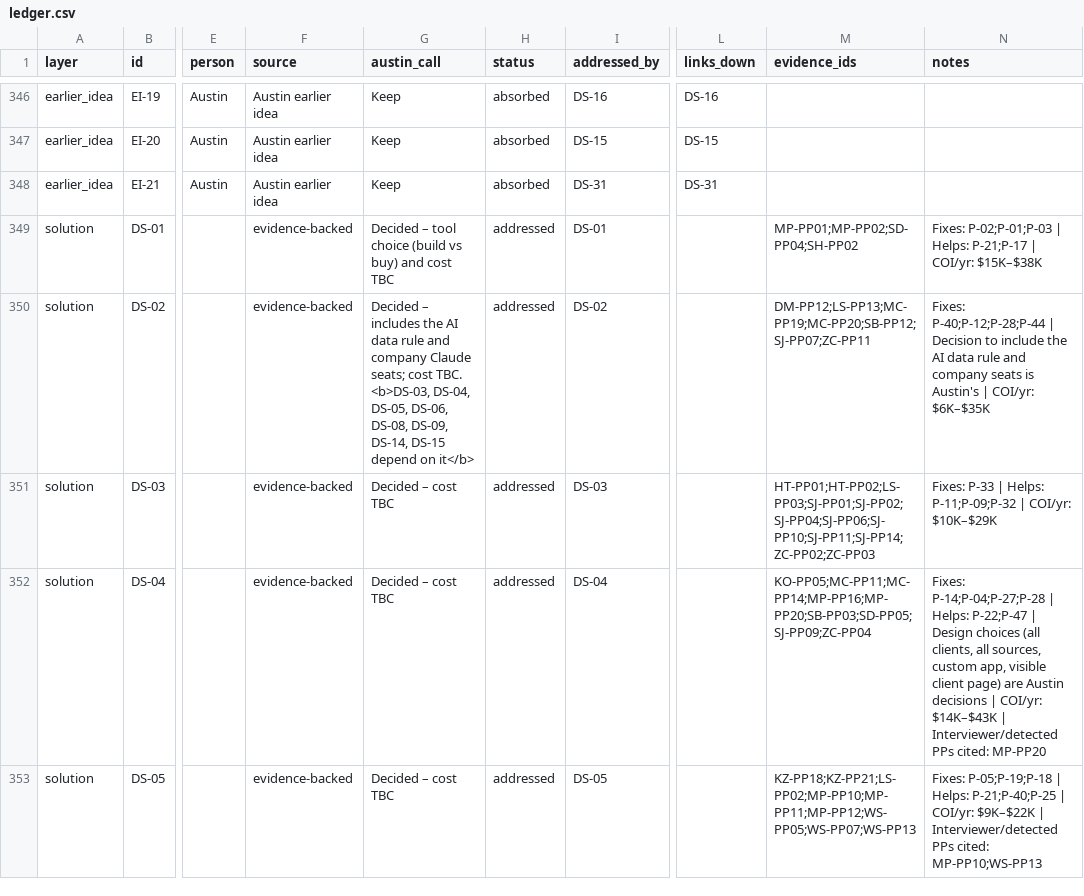
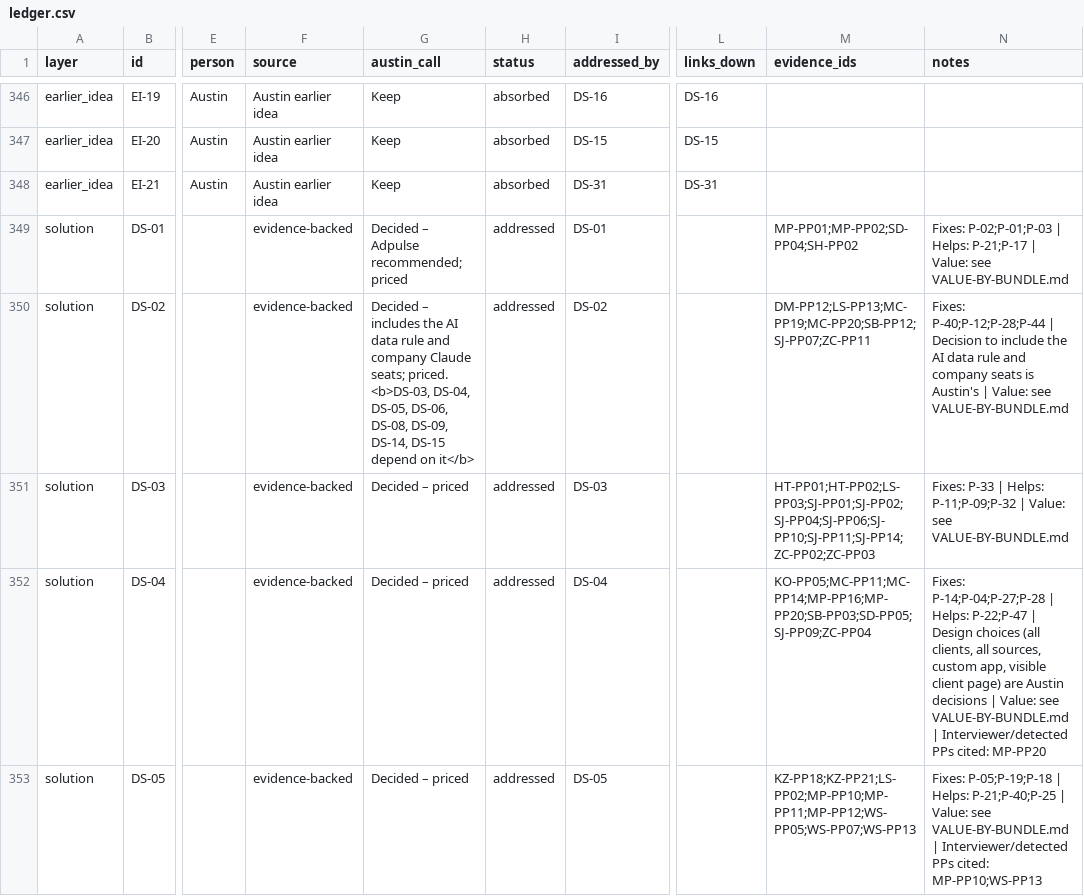
Before and after one commit to transperaai/aperitif-research-pack, a CSV file: decisions/ledger.csv, drawn as a sheet; only a part is shown, gaps mark what is left out; the diff covers the shown part only; the diff names each change by its address in the sheet, - before the commit and + after, or states it on an @@ line.

```diff
--- a/decisions/ledger.csv
+++ b/decisions/ledger.csv
-G349 (austin_call): Decided – tool choice (build vs buy) and cost TBC
+G349 (austin_call): Decided – Adpulse recommended; priced
-N349 (notes): …P-21;P-17 | COI/yr: $15K–$38K
+N349 (notes): …P-21;P-17 | Value: see VALUE-BY-BUNDLE.md
-G350 (austin_call): …Claude seats; cost TBC. <b>DS-03, DS-04,…
+G350 (austin_call): …Claude seats; priced. <b>DS-03, DS-04,…
-N350 (notes): …Austin's | COI/yr: $6K–$35K
+N350 (notes): …Austin's | Value: see VALUE-BY-BUNDLE.md
-G351:G353 (austin_call): Decided – cost TBC
+G351:G353 (austin_call): Decided – priced
-N351 (notes): …P-11;P-09;P-32 | COI/yr: $10K–$29K
+N351 (notes): …P-11;P-09;P-32 | Value: see VALUE-BY-BUNDLE.md
-N352 (notes): …decisions | COI/yr: $14K–$43K | Interviewer/detected…
+N352 (notes): …decisions | Value: see VALUE-BY-BUNDLE.md | Interviewer/detected…
-N353 (notes): …P-21;P-40;P-25 | COI/yr: $9K–$22K | Interviewer/detected…
+N353 (notes): …P-21;P-40;P-25 | Value: see VALUE-BY-BUNDLE.md | Interviewer/detected…
```
Also changed, not shown: 53 edited cells elsewhere in this file, 51 other files.
